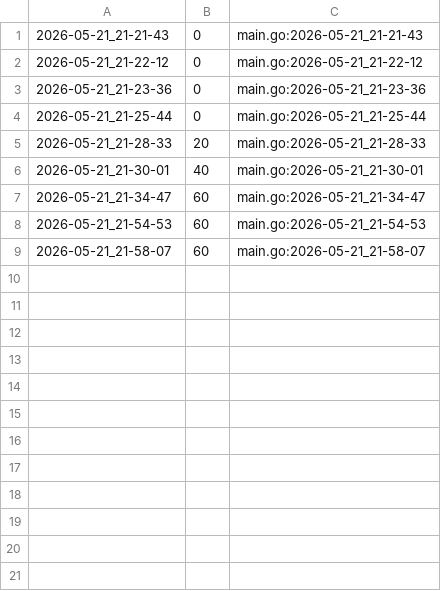
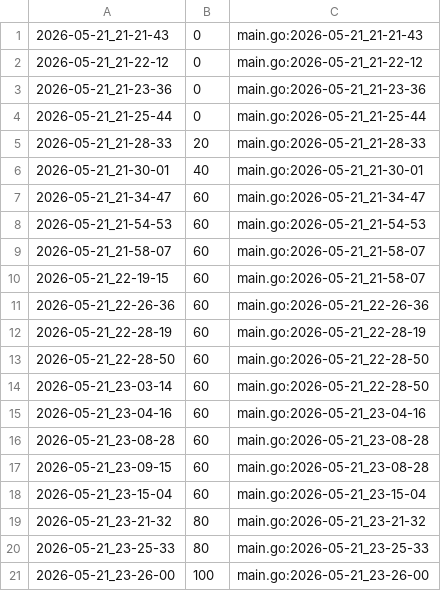
Before and after one commit to qxcode-course/ed-seg-bloco-a-Rafaz666, a CSV file: .tko/track/es@lista_d2/track.csv, drawn as a sheet; the diff names each change by its address in the sheet, - before the commit and + after, or states it on an @@ line.

Commit message:
lista 2 feita

```diff
--- a/.tko/track/es@lista_d2/track.csv
+++ b/.tko/track/es@lista_d2/track.csv
+row 10: 2026-05-21_22-19-15 | 60 | main.go:2026-05-21_21-58-07
+row 11: 2026-05-21_22-26-36 | 60 | main.go:2026-05-21_22-26-36
+row 12: 2026-05-21_22-28-19 | 60 | main.go:2026-05-21_22-28-19
+row 13: 2026-05-21_22-28-50 | 60 | main.go:2026-05-21_22-28-50
+row 14: 2026-05-21_23-03-14 | 60 | main.go:2026-05-21_22-28-50
+row 15: 2026-05-21_23-04-16 | 60 | main.go:2026-05-21_23-04-16
+row 16: 2026-05-21_23-08-28 | 60 | main.go:2026-05-21_23-08-28
+row 17: 2026-05-21_23-09-15 | 60 | main.go:2026-05-21_23-08-28
+row 18: 2026-05-21_23-15-04 | 60 | main.go:2026-05-21_23-15-04
+row 19: 2026-05-21_23-21-32 | 80 | main.go:2026-05-21_23-21-32
+row 20: 2026-05-21_23-25-33 | 80 | main.go:2026-05-21_23-25-33
+row 21: 2026-05-21_23-26-00 | 100 | main.go:2026-05-21_23-26-00
```
Also changed, not shown: 3 other files.
